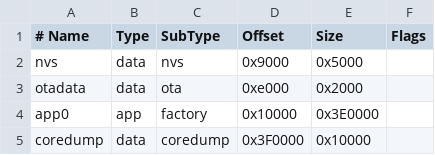
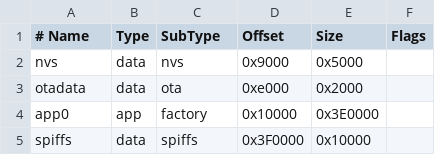
Before and after one commit to Tra2x/iPixel-ESP32, a CSV file: partitions.csv, drawn as a sheet.

```diff
--- a/partitions.csv
+++ b/partitions.csv
@@ -4,2 +4,2 @@ otadata,  data, ota,     0xe000,  0x2000,
 app0,     app,  factory, 0x10000, 0x3E0000,
-coredump, data, coredump,0x3F0000,0x10000,
+spiffs,   data, spiffs,  0x3F0000,0x10000,
```
Also changed, not shown: 10 other files.
